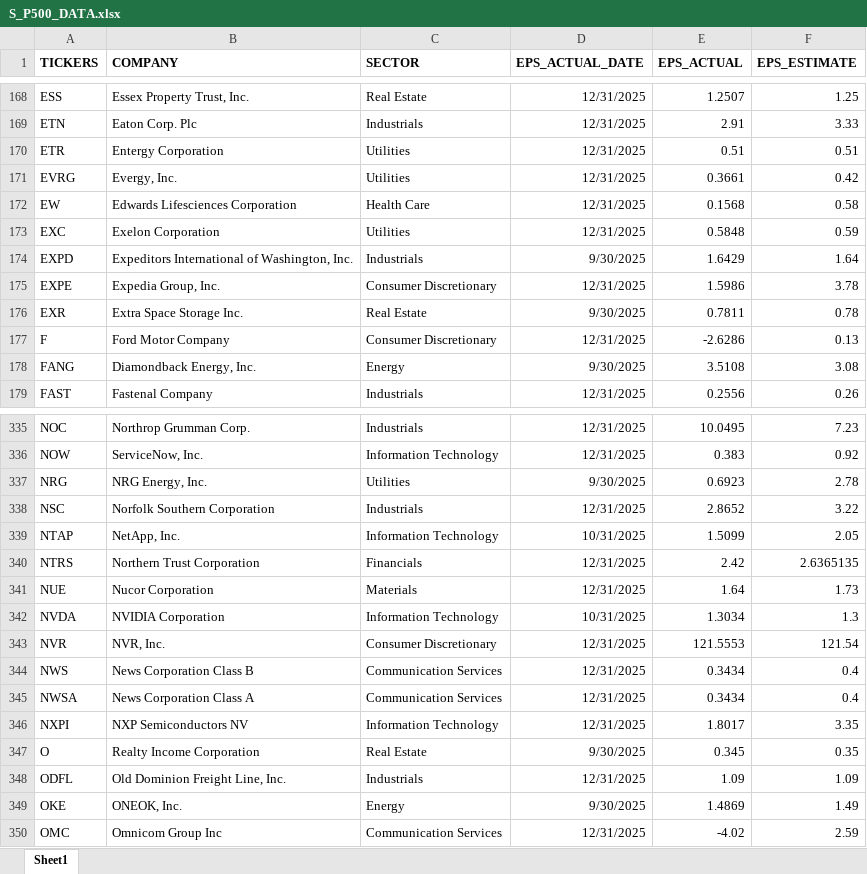
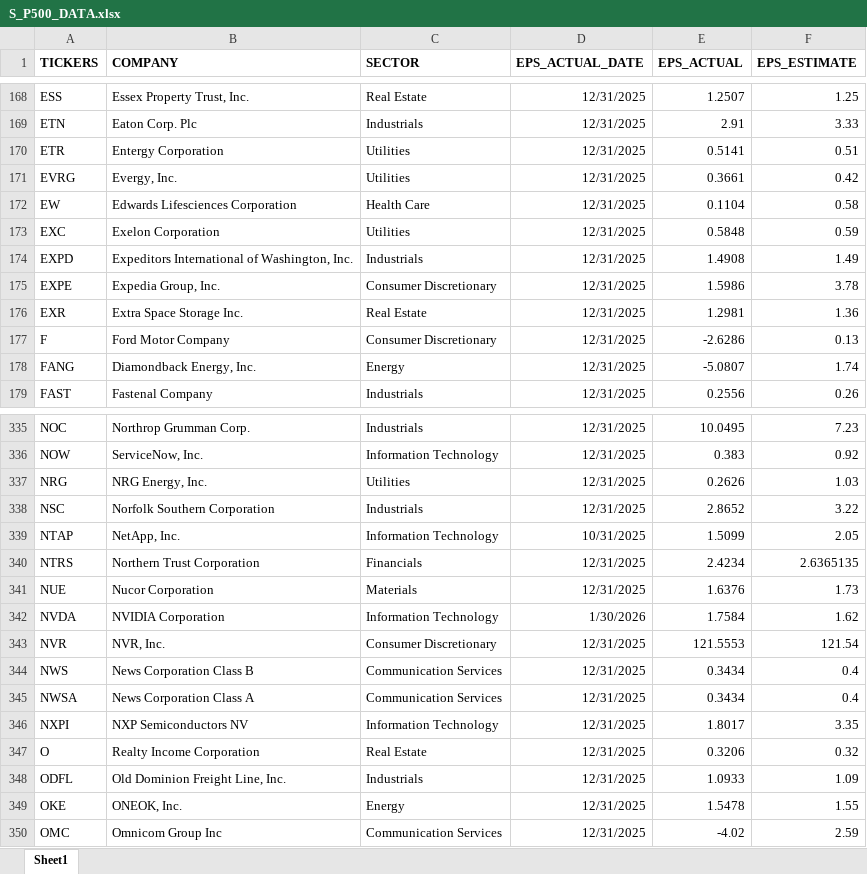
Before and after one commit to jprasham/sp500-earnings, an Excel workbook: data/S_P500_DATA.xlsx, sheet Sheet1, drawn as a sheet; only a part is shown, gaps mark what is left out; values as stored, in another font and other column widths than the file's, no borders; the diff covers the shown part only; the diff names each change by its address in the sheet, - before the commit and + after, or states it on an @@ line.

```diff
--- a/data/S_P500_DATA.xlsx (sheet Sheet1)
+++ b/data/S_P500_DATA.xlsx (sheet Sheet1)
-E170 (EPS_ACTUAL): 0.51
+E170 (EPS_ACTUAL): 0.5141
-E172 (EPS_ACTUAL): 0.1568
+E172 (EPS_ACTUAL): 0.1104
-D174 (EPS_ACTUAL_DATE): 9/30/2025
+D174 (EPS_ACTUAL_DATE): 12/31/2025
-E174 (EPS_ACTUAL): 1.6429
+E174 (EPS_ACTUAL): 1.4908
-F174 (EPS_ESTIMATE): 1.64
+F174 (EPS_ESTIMATE): 1.49
-D176 (EPS_ACTUAL_DATE): 9/30/2025
+D176 (EPS_ACTUAL_DATE): 12/31/2025
-E176 (EPS_ACTUAL): 0.7811
+E176 (EPS_ACTUAL): 1.2981
-F176 (EPS_ESTIMATE): 0.78
+F176 (EPS_ESTIMATE): 1.36
-D178 (EPS_ACTUAL_DATE): 9/30/2025
+D178 (EPS_ACTUAL_DATE): 12/31/2025
-E178 (EPS_ACTUAL): 3.5108
+E178 (EPS_ACTUAL): -5.0807
-F178 (EPS_ESTIMATE): 3.08
+F178 (EPS_ESTIMATE): 1.74
-D337 (EPS_ACTUAL_DATE): 9/30/2025
+D337 (EPS_ACTUAL_DATE): 12/31/2025
-E337 (EPS_ACTUAL): 0.6923
+E337 (EPS_ACTUAL): 0.2626
-F337 (EPS_ESTIMATE): 2.78
+F337 (EPS_ESTIMATE): 1.03
-E340 (EPS_ACTUAL): 2.42
+E340 (EPS_ACTUAL): 2.4234
-E341 (EPS_ACTUAL): 1.64
+E341 (EPS_ACTUAL): 1.6376
-D342 (EPS_ACTUAL_DATE): 10/31/2025
+D342 (EPS_ACTUAL_DATE): 1/30/2026
-E342 (EPS_ACTUAL): 1.3034
+E342 (EPS_ACTUAL): 1.7584
-F342 (EPS_ESTIMATE): 1.3
+F342 (EPS_ESTIMATE): 1.62
-D347 (EPS_ACTUAL_DATE): 9/30/2025
+D347 (EPS_ACTUAL_DATE): 12/31/2025
-E347 (EPS_ACTUAL): 0.345
+E347 (EPS_ACTUAL): 0.3206
-F347 (EPS_ESTIMATE): 0.35
+F347 (EPS_ESTIMATE): 0.32
-E348 (EPS_ACTUAL): 1.09
+E348 (EPS_ACTUAL): 1.0933
-D349 (EPS_ACTUAL_DATE): 9/30/2025
+D349 (EPS_ACTUAL_DATE): 12/31/2025
-E349 (EPS_ACTUAL): 1.4869
+E349 (EPS_ACTUAL): 1.5478
-F349 (EPS_ESTIMATE): 1.49
+F349 (EPS_ESTIMATE): 1.55
```
Also changed, not shown: 169 edited cells and cell formats elsewhere in this sheet.
